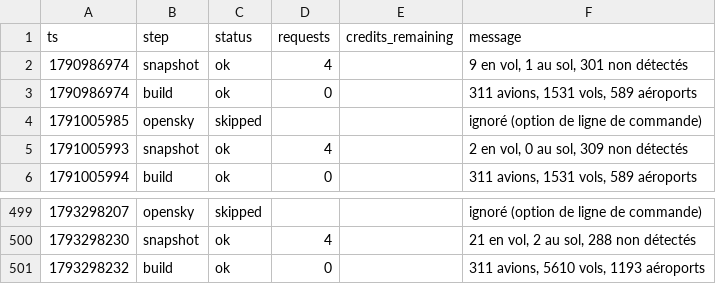
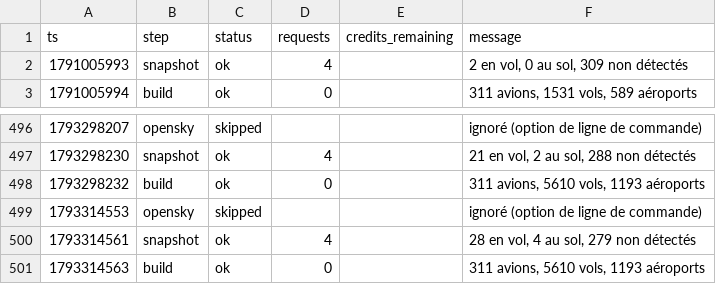
Before and after one commit to phelelep/Jet_Scrapper, a CSV file: data/runs.csv, drawn as a sheet; only a part is shown, gaps mark what is left out; removed rows and columns are numbered as before the commit, all else as after; the diff names each change by its address in the sheet, - before the commit and + after, or states it on an @@ line.

```diff
--- a/data/runs.csv
+++ b/data/runs.csv
-row 2: 1790986974 | snapshot | ok | 4 |  | 9 en vol, 1 au sol, 301 non détectés
-row 3: 1790986974 | build | ok | 0 |  | 311 avions, 1531 vols, 589 aéroports
-row 4: 1791005985 | opensky | skipped |  |  | ignoré (option de ligne de commande)
+row 499: 1793314553 | opensky | skipped |  |  | ignoré (option de ligne de commande)
+row 500: 1793314561 | snapshot | ok | 4 |  | 28 en vol, 4 au sol, 279 non détectés
+row 501: 1793314563 | build | ok | 0 |  | 311 avions, 5610 vols, 1193 aéroports
```
Also changed, not shown: 1 other file.
